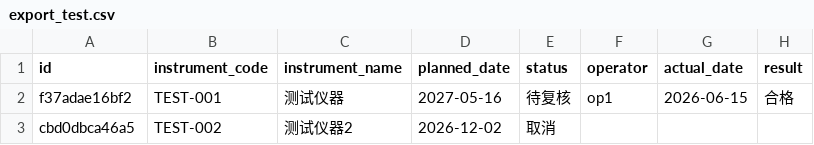
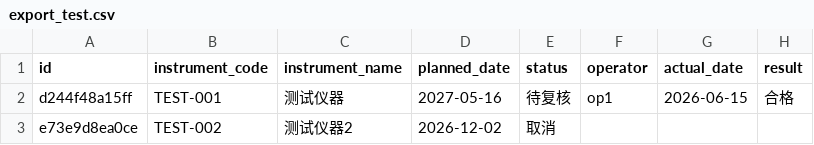
Before and after one commit to zzz-net/zzz-00052, a CSV file: data_verify/export_test.csv, drawn as a sheet; only a part is shown; the diff names each change by its address in the sheet, - before the commit and + after, or states it on an @@ line.

```diff
--- a/data_verify/export_test.csv
+++ b/data_verify/export_test.csv
-A2 (id): f37adae16bf2
+A2 (id): d244f48a15ff
-A3 (id): cbd0dbca46a5
+A3 (id): e73e9d8ea0ce
```
Also changed, not shown: 6 other files.
